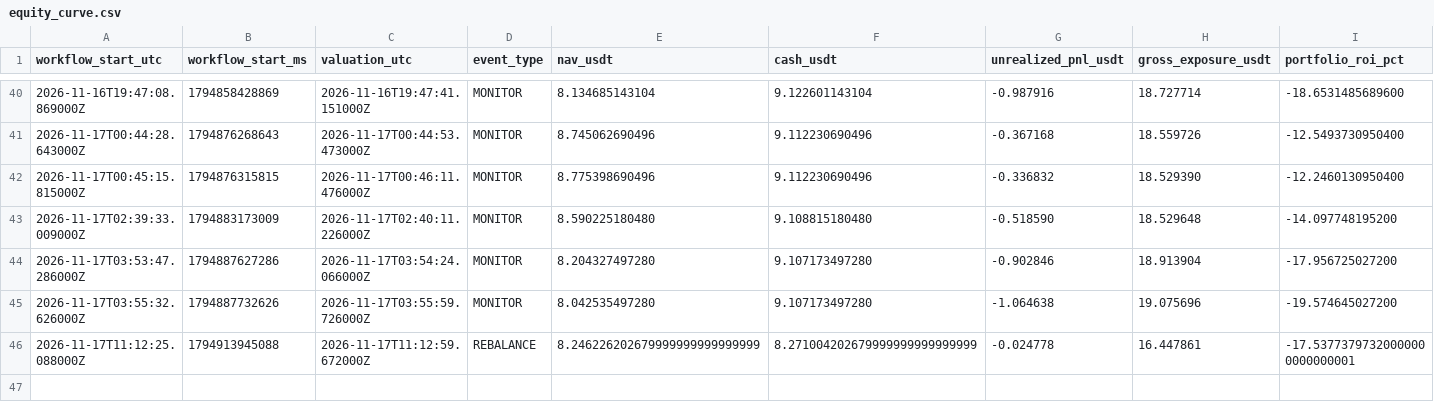
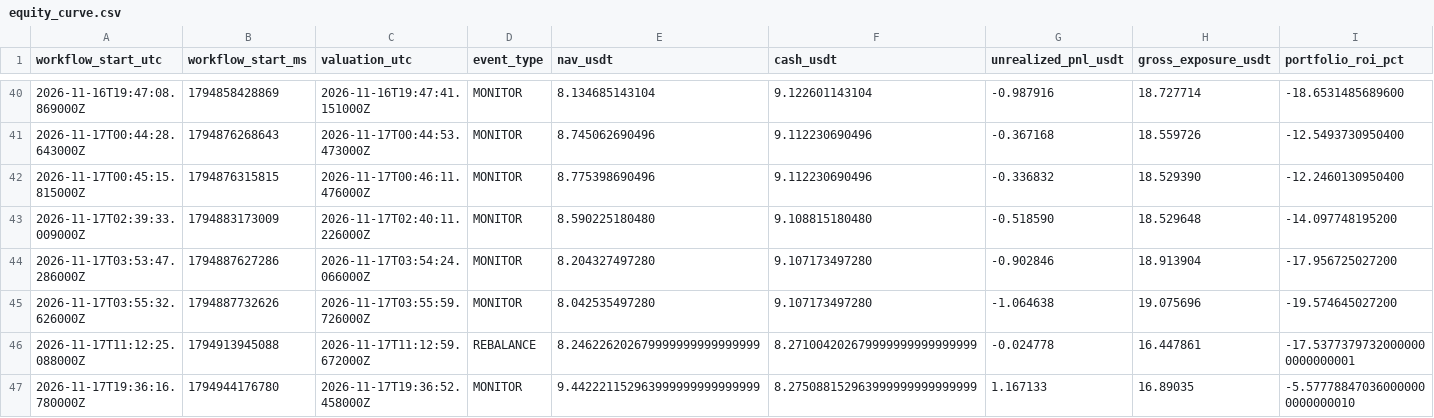
Before and after one commit to takenthatusernameis-collab/CROSS-SECTIONAL-FACTOR-MOMENTUM-STOCKS-VS-MEMES-RELATIVE-PERFORMANCE-QUANTITATIVE-ALGORITHMIC-STRATS, a CSV file: equity_curve.csv, drawn as a sheet; only a part is shown, gaps mark what is left out; rows hold the shown columns only; the diff names each change by its address in the sheet, - before the commit and + after, or states it on an @@ line.

```diff
--- a/equity_curve.csv
+++ b/equity_curve.csv
+row 47: 2026-11-17T19:36:16.780000Z | 1794944176780 | 2026-11-17T19:36:52.458000Z | MONITOR | 9.442221152963999999999999999 | 8.275088152963999999999999999 | 1.167133 | 16.89035 | -5.577788470360000000000000010
```
Also changed, not shown: daily_equity.csv, 4 other files.
